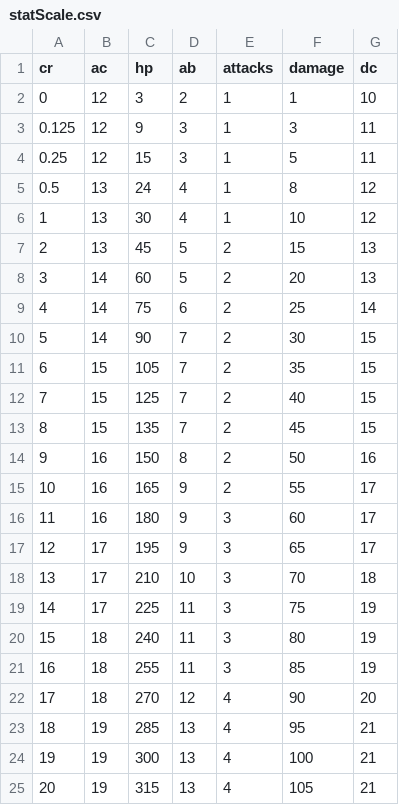
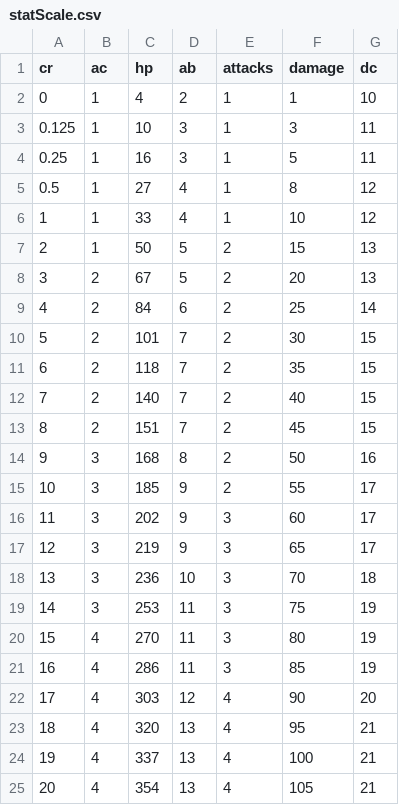
Before and after one commit to lawrence501/5e-monster-scaler, a CSV file: data/statScale.csv, drawn as a sheet; only a part is shown; the diff covers the shown part only.

```diff
--- a/data/statScale.csv
+++ b/data/statScale.csv
@@ -1,25 +1,25 @@
 cr,ac,hp,ab,attacks,damage,dc
-0,12,3,2,1,1,10
-0.125,12,9,3,1,3,11
-0.25,12,15,3,1,5,11
-0.5,13,24,4,1,8,12
-1,13,30,4,1,10,12
-2,13,45,5,2,15,13
-3,14,60,5,2,20,13
-4,14,75,6,2,25,14
-5,14,90,7,2,30,15
-6,15,105,7,2,35,15
-7,15,125,7,2,40,15
-8,15,135,7,2,45,15
-9,16,150,8,2,50,16
-10,16,165,9,2,55,17
-11,16,180,9,3,60,17
-12,17,195,9,3,65,17
-13,17,210,10,3,70,18
-14,17,225,11,3,75,19
-15,18,240,11,3,80,19
-16,18,255,11,3,85,19
-17,18,270,12,4,90,20
-18,19,285,13,4,95,21
-19,19,300,13,4,100,21
-20,19,315,13,4,105,21
+0,1,4,2,1,1,10
+0.125,1,10,3,1,3,11
+0.25,1,16,3,1,5,11
+0.5,1,27,4,1,8,12
+1,1,33,4,1,10,12
+2,1,50,5,2,15,13
+3,2,67,5,2,20,13
+4,2,84,6,2,25,14
+5,2,101,7,2,30,15
+6,2,118,7,2,35,15
+7,2,140,7,2,40,15
+8,2,151,7,2,45,15
+9,3,168,8,2,50,16
+10,3,185,9,2,55,17
+11,3,202,9,3,60,17
+12,3,219,9,3,65,17
+13,3,236,10,3,70,18
+14,3,253,11,3,75,19
+15,4,270,11,3,80,19
+16,4,286,11,3,85,19
+17,4,303,12,4,90,20
+18,4,320,13,4,95,21
+19,4,337,13,4,100,21
+20,4,354,13,4,105,21
```
Also changed, not shown: 19 edited cells elsewhere in this file, 1 other file.
